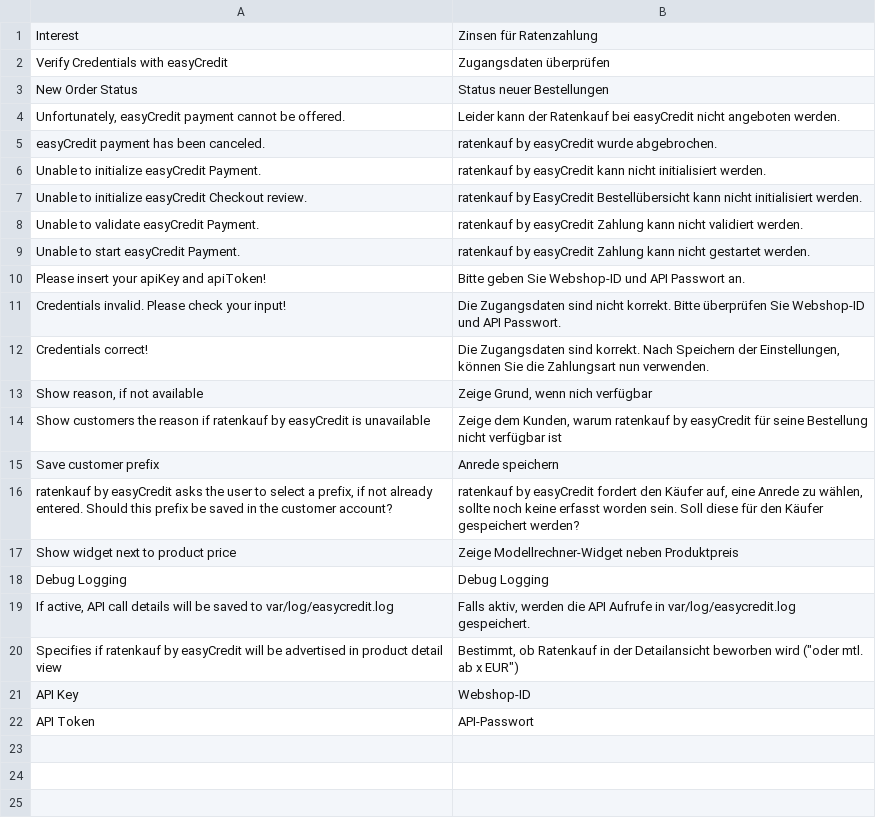
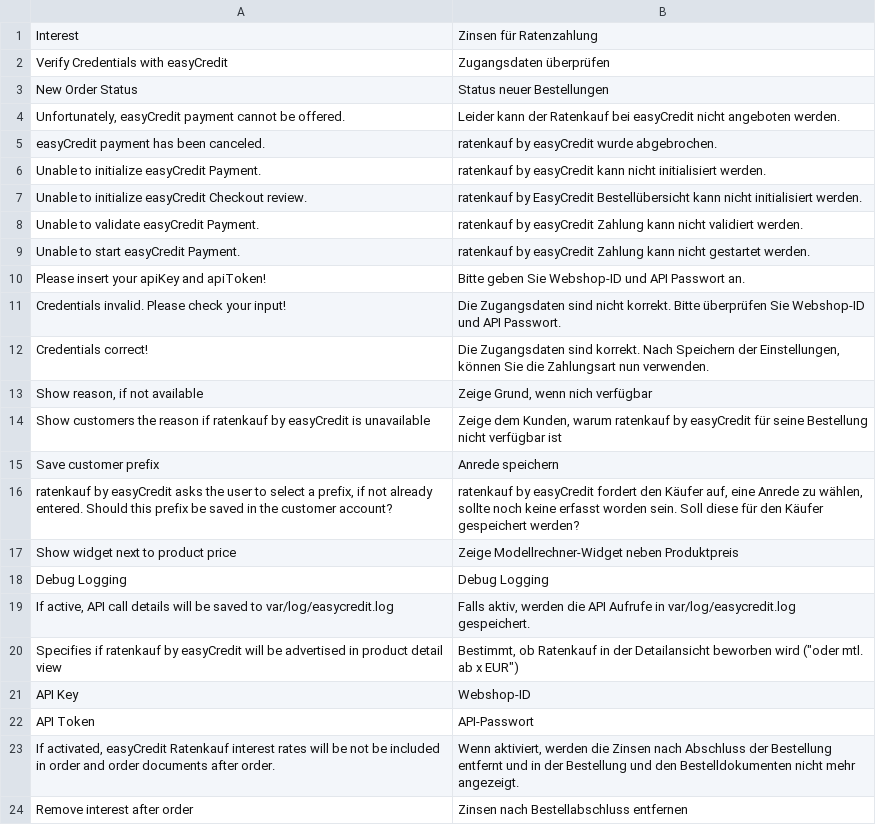
Before and after one commit to teambank/ratenkaufbyeasycredit-plugin-magento-1, a CSV file: src/app/locale/de_DE/Netzkollektiv_EasyCredit.csv, drawn as a sheet.

Commit message:
refs #3848: remove interest after order, enabled by default

```diff
--- a/src/app/locale/de_DE/Netzkollektiv_EasyCredit.csv
+++ b/src/app/locale/de_DE/Netzkollektiv_EasyCredit.csv
@@ -22 +22,3 @@
 "API Token","API-Passwort"
+"If activated, easyCredit Ratenkauf interest rates will be not be included in order and order documents after order.","Wenn aktiviert, werden die Zinsen nach Abschluss der Bestellung entfernt und in der Bestellung und den Bestelldokumenten nicht mehr angezeigt."
+"Remove interest after order","Zinsen nach Bestellabschluss entfernen"
```
Also changed, not shown: 3 other files.
